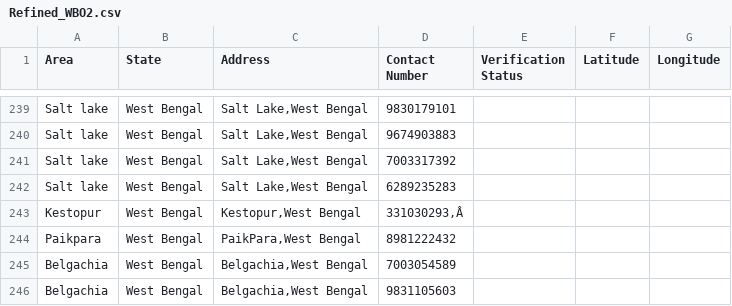
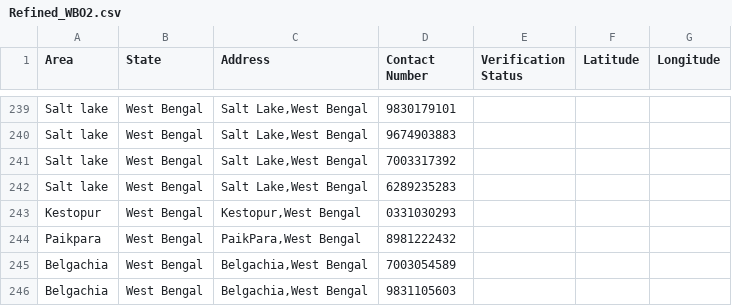
Before and after one commit to Nibs007/OxyCare, a CSV file: Refined_WBO2.csv, drawn as a sheet; only a part is shown, gaps mark what is left out.

Commit message:
Update Refined_WBO2.csv

```diff
--- a/Refined_WBO2.csv
+++ b/Refined_WBO2.csv
@@ -242,3 +242,3 @@ Salt lake,West Bengal,"Salt Lake,West Bengal",7003317392,,,
 Salt lake,West Bengal,"Salt Lake,West Bengal",6289235283,,,
-Kestopur,West Bengal,"Kestopur,West Bengal",331030293‚Â ,,,
+Kestopur,West Bengal,"Kestopur,West Bengal",0331030293 ,,,
 Paikpara,West Bengal,"PaikPara,West Bengal",8981222432,,,
```
